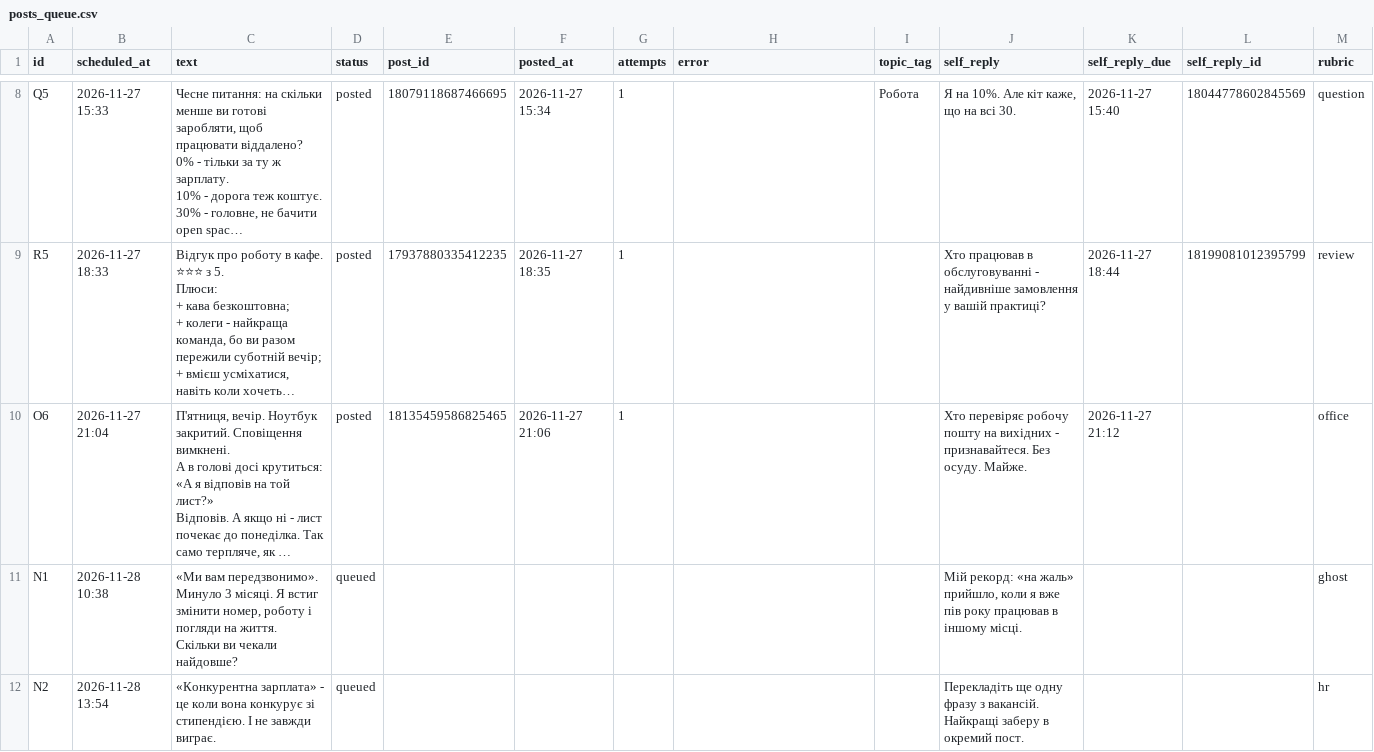
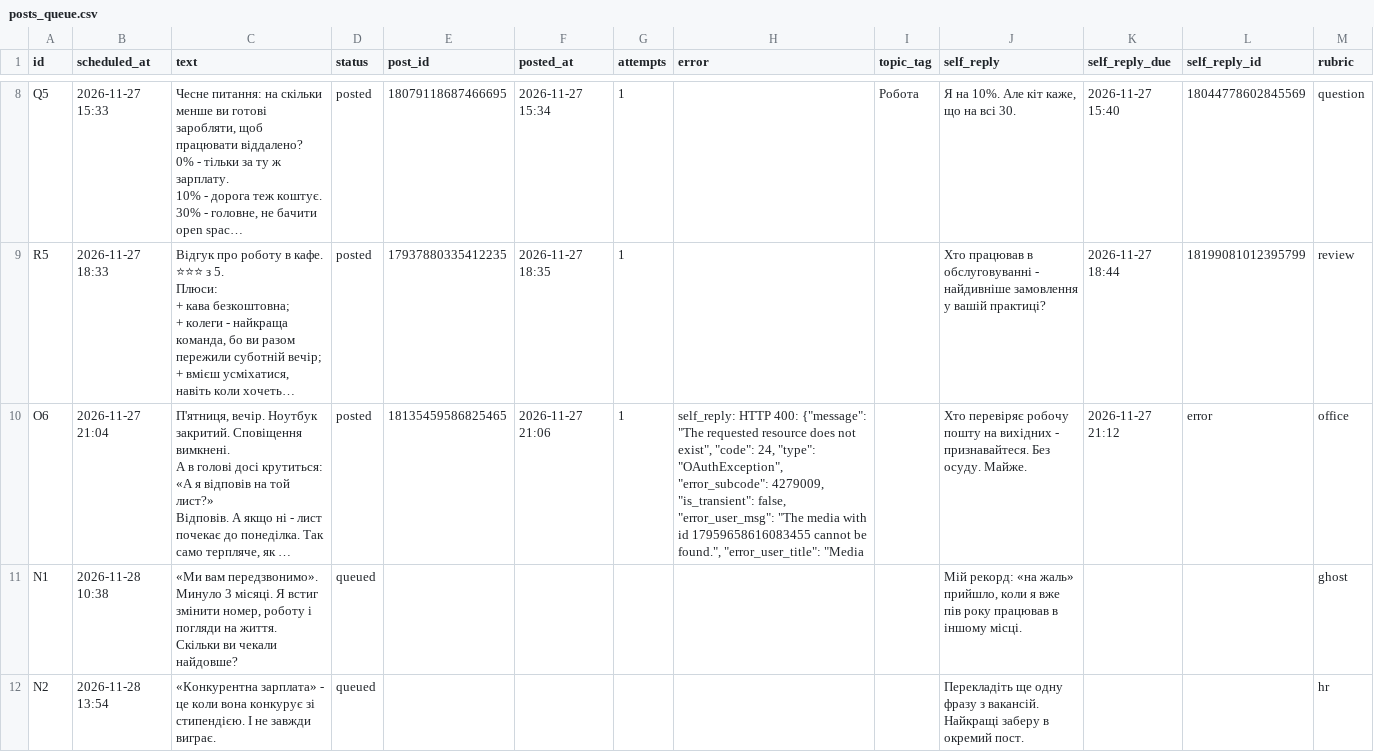
Before and after one commit to cesnorobota-star/chesno-robota-bot, a CSV file: posts_queue.csv, drawn as a sheet; only a part is shown, gaps mark what is left out; long unchanged cells end in …; the diff names each change by its address in the sheet, - before the commit and + after, or states it on an @@ line.

Commit message:
autopost: оновлено чергу

```diff
--- a/posts_queue.csv
+++ b/posts_queue.csv
-H10 (error): (empty)
+H10 (error): self_reply: HTTP 400: {"message": "The requested resource does not exist", "code": 24, "type": "OAuthException", "error_subcode": 4279009, "is_transient": false, "error_user_msg": "The media with id 17959658616083455 cannot be found.", "error_user_title": "Media
-L10 (self_reply_id): (empty)
+L10 (self_reply_id): error
```
